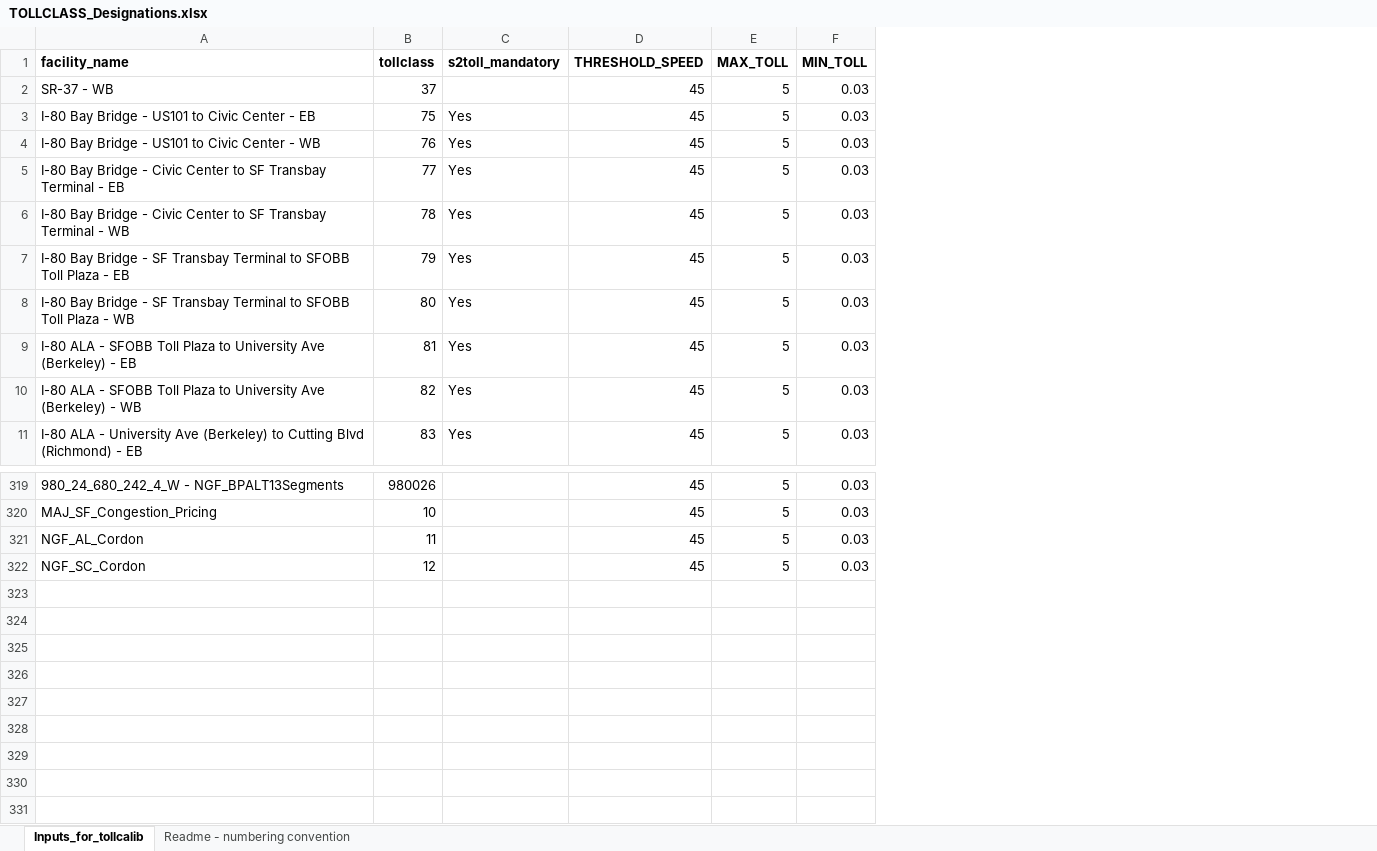
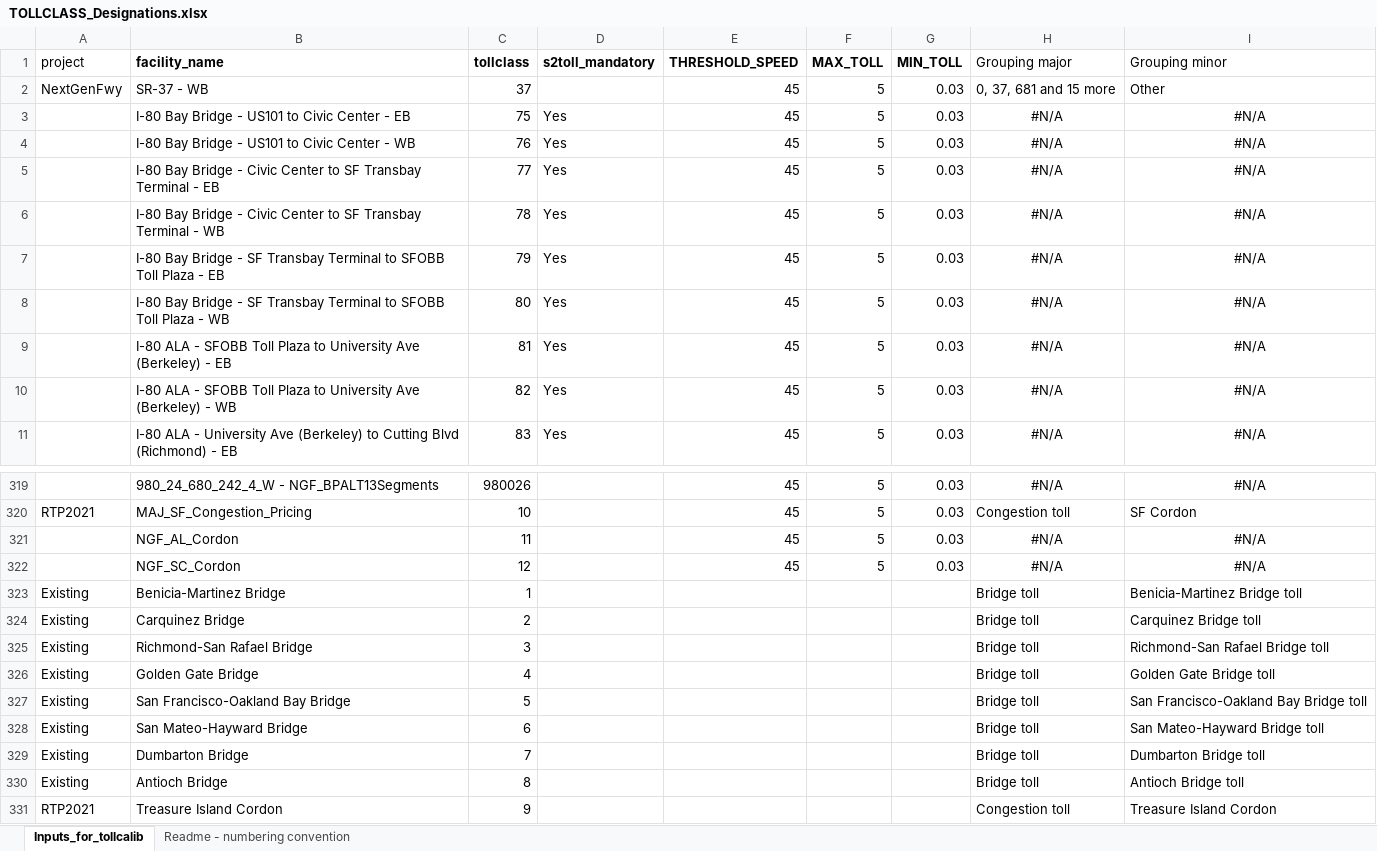
Before and after one commit to BayAreaMetro/travel-model-one, an Excel workbook: utilities/NextGenFwys/TOLLCLASS_Designations.xlsx, sheet Inputs_for_tollcalib, drawn as a sheet; only a part is shown, gaps mark what is left out; values as stored, in another font and other column widths than the file's, no borders; the diff names each change by its address in the sheet, - before the commit and + after, or states it on an @@ line.

```diff
--- a/utilities/NextGenFwys/TOLLCLASS_Designations.xlsx (sheet Inputs_for_tollcalib)
+++ b/utilities/NextGenFwys/TOLLCLASS_Designations.xlsx (sheet Inputs_for_tollcalib)
+column A (project), row 2: NextGenFwy; row 320: RTP2021
+column H (Grouping major), rows 2-11: 0, 37, 681 and 15 more | #N/A | #N/A | #N/A | #N/A | #N/A | #N/A | #N/A | #N/A | #N/A; rows 319-322: #N/A | Congestion toll | #N/A | #N/A
+column I (Grouping minor), rows 2-11: Other | #N/A | #N/A | #N/A | #N/A | #N/A | #N/A | #N/A | #N/A | #N/A; rows 319-322: #N/A | SF Cordon | #N/A | #N/A
+row 323: Existing | Benicia-Martinez Bridge | 1 |  |  |  |  | Bridge toll | Benicia-Martinez Bridge toll
+row 324: Existing | Carquinez Bridge | 2 |  |  |  |  | Bridge toll | Carquinez Bridge toll
+row 325: Existing | Richmond-San Rafael Bridge | 3 |  |  |  |  | Bridge toll | Richmond-San Rafael Bridge toll
+row 326: Existing | Golden Gate Bridge | 4 |  |  |  |  | Bridge toll | Golden Gate Bridge toll
+row 327: Existing | San Francisco-Oakland Bay Bridge | 5 |  |  |  |  | Bridge toll | San Francisco-Oakland Bay Bridge toll
+row 328: Existing | San Mateo-Hayward Bridge | 6 |  |  |  |  | Bridge toll | San Mateo-Hayward Bridge toll
+row 329: Existing | Dumbarton Bridge | 7 |  |  |  |  | Bridge toll | Dumbarton Bridge toll
+row 330: Existing | Antioch Bridge | 8 |  |  |  |  | Bridge toll | Antioch Bridge toll
+row 331: RTP2021 | Treasure Island Cordon | 9 |  |  |  |  | Congestion toll | Treasure Island Cordon
```
Also changed, not shown: 1 other file.
